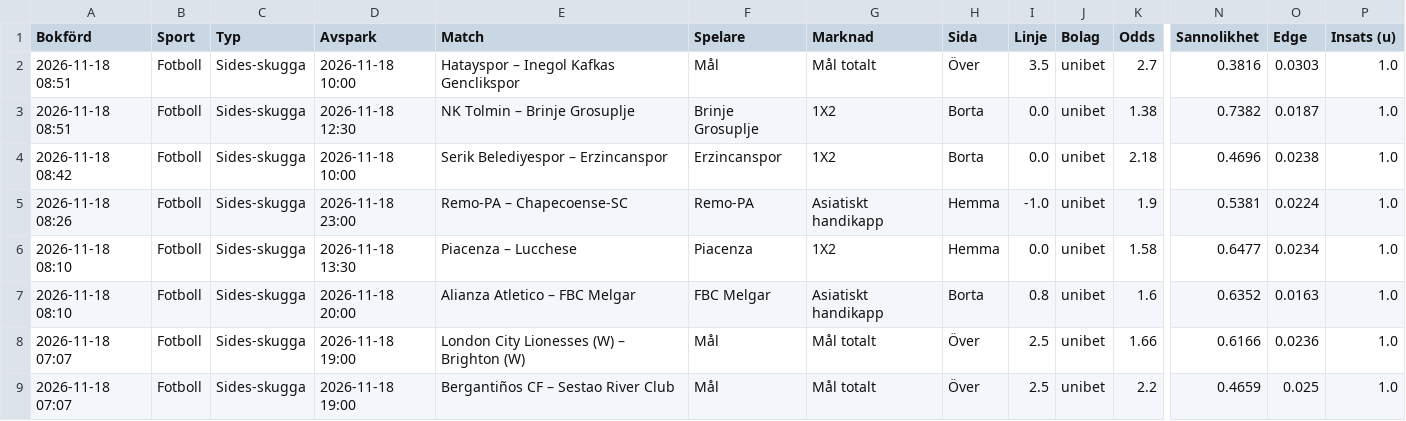
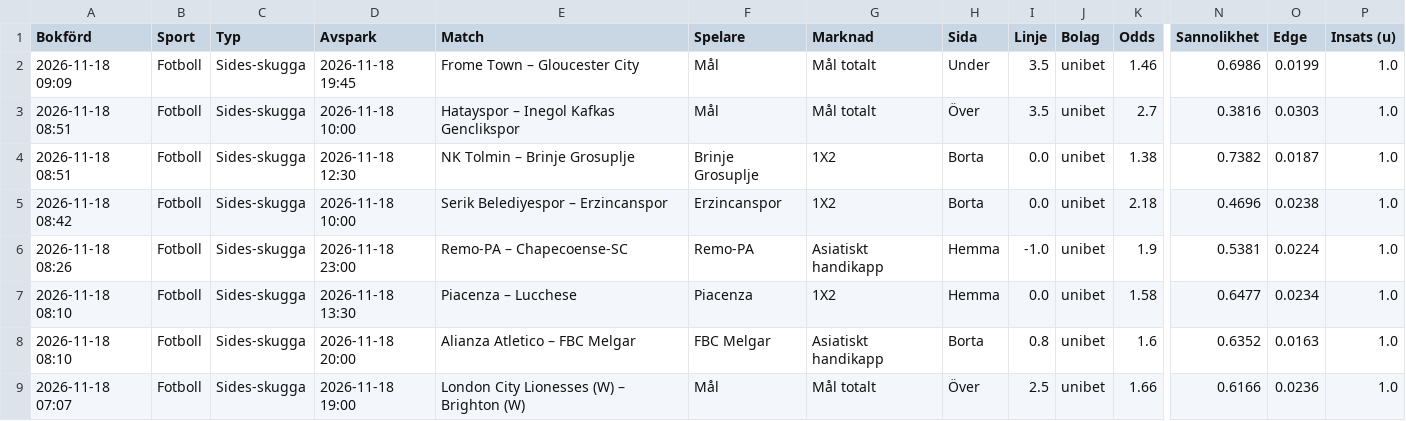
Before and after one commit to FatFockFrank888/propsbot, a CSV file: site/csv/fotboll.csv, drawn as a sheet; only a part is shown, gaps mark what is left out; the shorter side is filled out with more unchanged rows; rows hold the shown columns only; the diff names each change by its address in the sheet, - before the commit and + after, or states it on an @@ line.

```diff
--- a/site/csv/fotboll.csv
+++ b/site/csv/fotboll.csv
+row 2: 2026-11-18 09:09 | Fotboll | Sides-skugga | 2026-11-18 19:45 | Frome Town – Gloucester City | Mål | Mål totalt | Under | 3.5 | unibet | 1.46 | 0.6986 | 0.0199 | 1.0
```
Also changed, not shown: site/csv/alla_spel.csv, site/csv/nba.csv, 18 other files.
